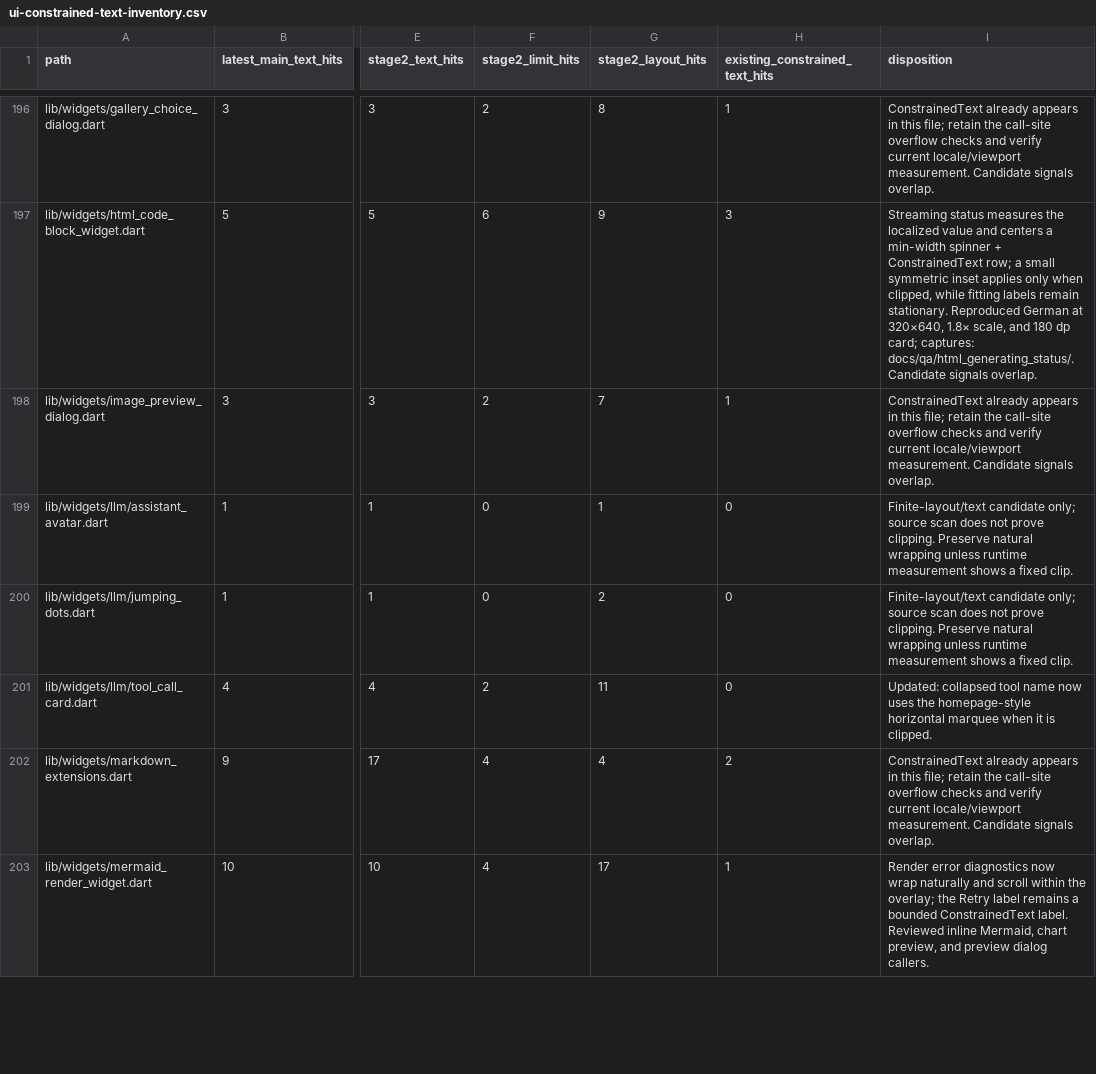
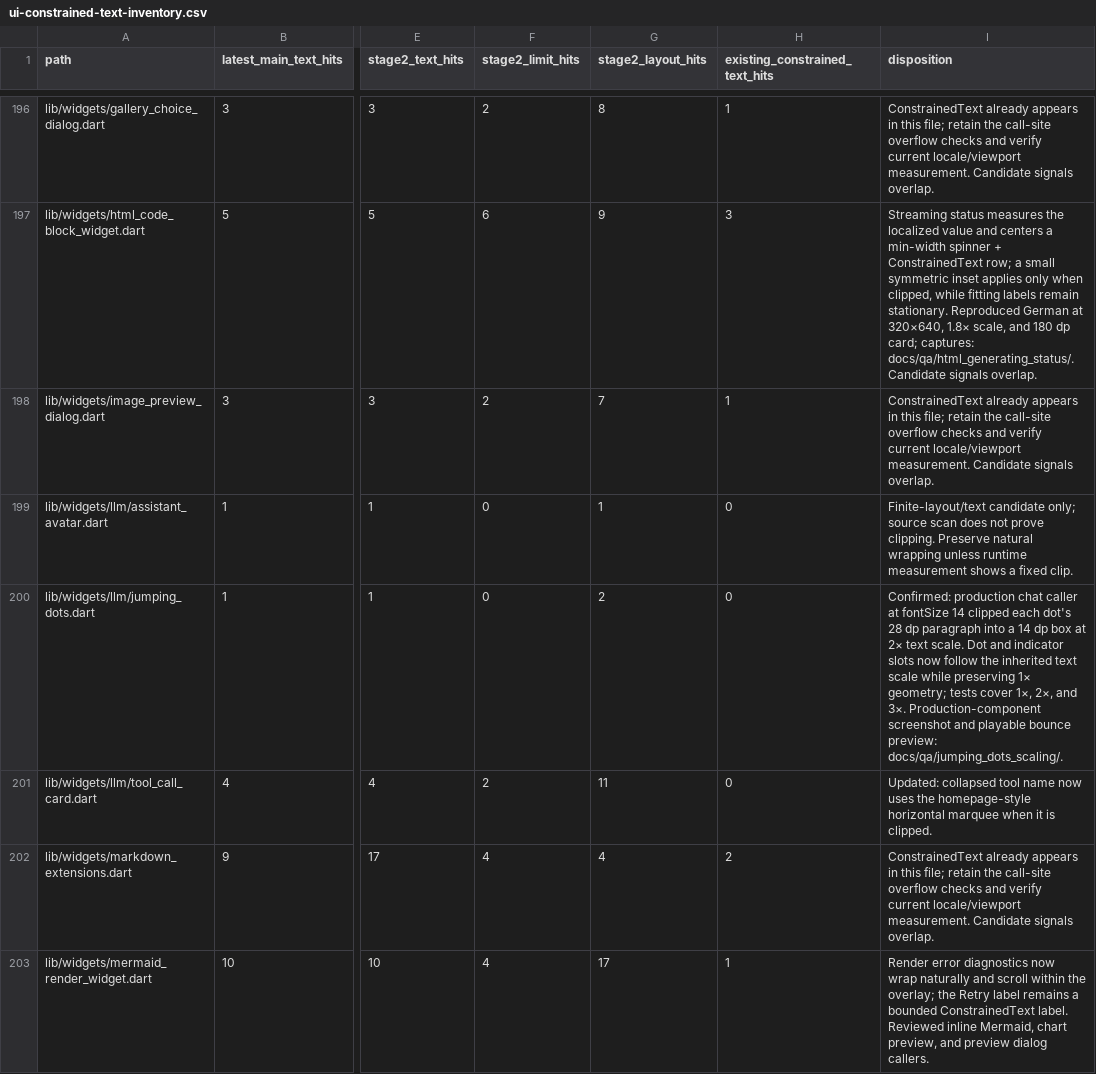
Before and after one commit to JohnXu22786/Stroom, a CSV file: docs/ui-constrained-text-inventory.csv, drawn as a sheet; only a part is shown, gaps mark what is left out; the diff names each change by its address in the sheet, - before the commit and + after, or states it on an @@ line.

Commit message:
fix(chat): size jumping dots for text scaling (#2437)

```diff
--- a/docs/ui-constrained-text-inventory.csv
+++ b/docs/ui-constrained-text-inventory.csv
-I200 (disposition): Finite-layout/text candidate only; source scan does not prove clipping. Preserve natural wrapping unless runtime measurement shows a fixed clip.
+I200 (disposition): Confirmed: production chat caller at fontSize 14 clipped each dot's 28 dp paragraph into a 14 dp box at 2× text scale. Dot and indicator slots now follow the inherited text scale while preserving 1× geometry; tests cover 1×, 2×, and 3×. Production-component screenshot and playable bounce preview: docs/qa/jumping_dots_scaling/.
```
Also changed, not shown: 7 other files.
